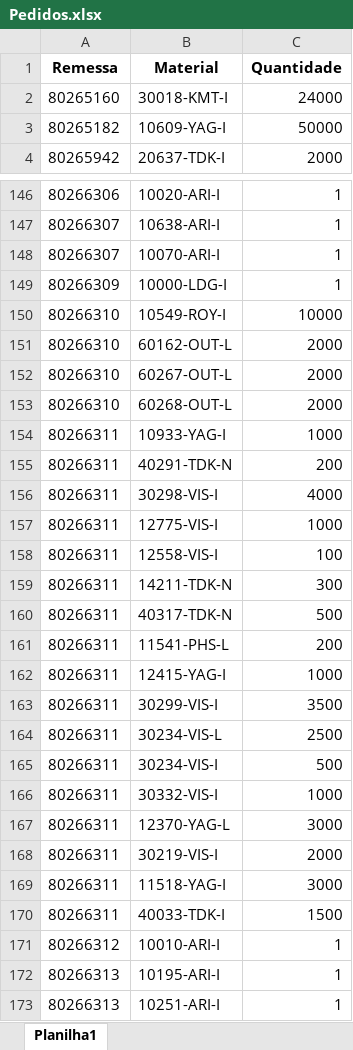
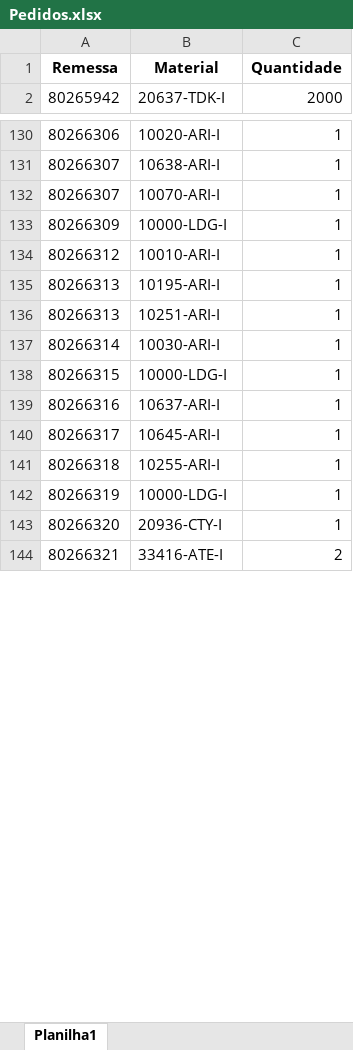
Before and after one commit to pontesasp/conferencia-dados, an Excel workbook: Pedidos.xlsx, sheet Planilha1, drawn as a sheet; only a part is shown, gaps mark what is left out; the shorter side is filled out with more unchanged rows; values as stored, in another font and other column widths than the file's, no borders; removed rows and columns are numbered as before the commit, all else as after; the diff covers the shown part only; the diff names each change by its address in the sheet, - before the commit and + after, or states it on an @@ line.

Commit message:
Add files via upload
Atualizar Pedidos

```diff
--- a/Pedidos.xlsx (sheet Planilha1)
+++ b/Pedidos.xlsx (sheet Planilha1)
-row 2: 80265160 | 30018-KMT-I | 24000
-row 3: 80265182 | 10609-YAG-I | 50000
-row 150: 80266310 | 10549-ROY-I | 10000
-row 151: 80266310 | 60162-OUT-L | 2000
-row 152: 80266310 | 60267-OUT-L | 2000
-row 153: 80266310 | 60268-OUT-L | 2000
-row 154: 80266311 | 10933-YAG-I | 1000
-row 155: 80266311 | 40291-TDK-N | 200
-row 156: 80266311 | 30298-VIS-I | 4000
-row 157: 80266311 | 12775-VIS-I | 1000
-row 158: 80266311 | 12558-VIS-I | 100
-row 159: 80266311 | 14211-TDK-N | 300
-row 160: 80266311 | 40317-TDK-N | 500
-row 161: 80266311 | 11541-PHS-L | 200
-row 162: 80266311 | 12415-YAG-I | 1000
-row 163: 80266311 | 30299-VIS-I | 3500
-row 164: 80266311 | 30234-VIS-L | 2500
-row 165: 80266311 | 30234-VIS-I | 500
-row 166: 80266311 | 30332-VIS-I | 1000
-row 167: 80266311 | 12370-YAG-L | 3000
-row 168: 80266311 | 30219-VIS-I | 2000
-row 169: 80266311 | 11518-YAG-I | 3000
-row 170: 80266311 | 40033-TDK-I | 1500
```
Also changed, not shown: 8 added rows and 14 removed rows elsewhere in this sheet.
